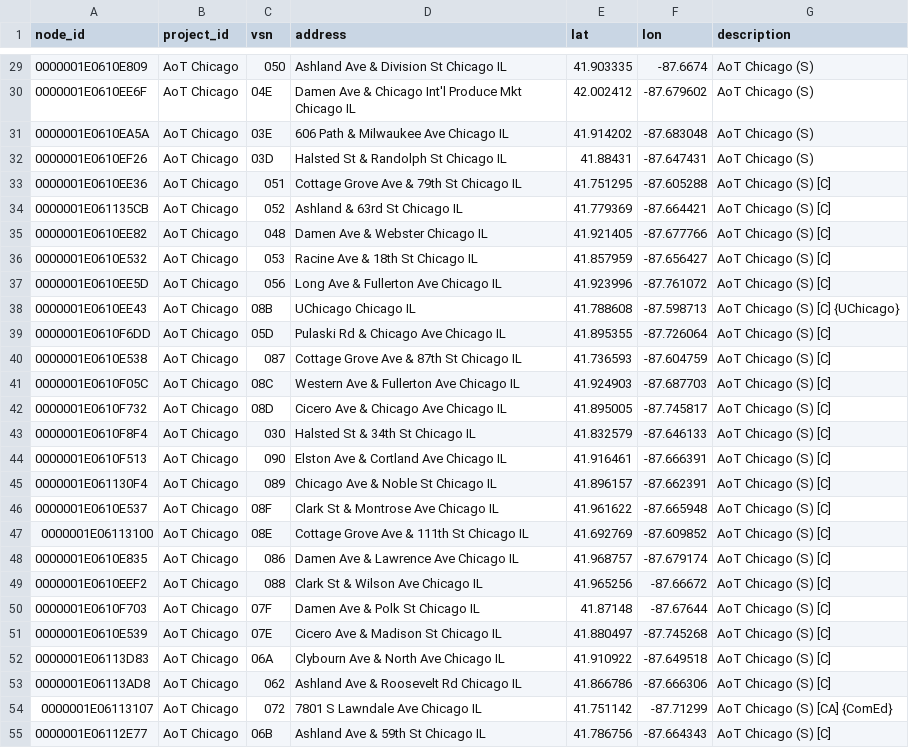
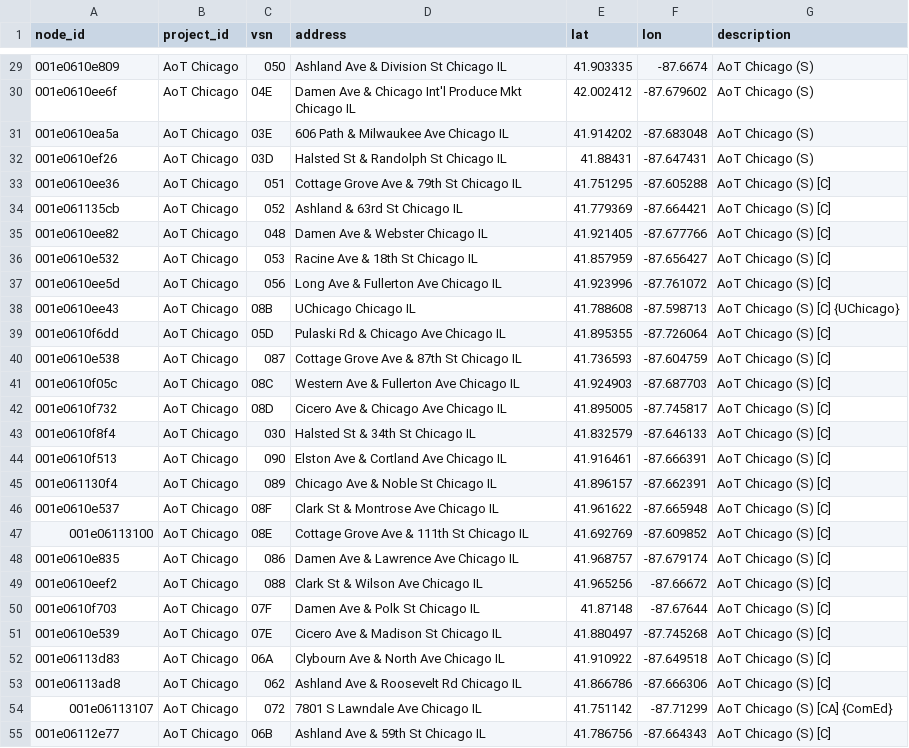
Before and after one commit to waggle-sensor/beehive-server, a CSV file: publishing-tools/examples/plenario/nodes.csv, drawn as a sheet; only a part is shown, gaps mark what is left out; the diff covers the shown part only; the diff names each change by its address in the sheet, - before the commit and + after, or states it on an @@ line.

Commit message:
Update nodes.csv

```diff
--- a/publishing-tools/examples/plenario/nodes.csv
+++ b/publishing-tools/examples/plenario/nodes.csv
-A29 (node_id): 0000001E0610E809
+A29 (node_id): 001e0610e809
-A30 (node_id): 0000001E0610EE6F
+A30 (node_id): 001e0610ee6f
-A31 (node_id): 0000001E0610EA5A
+A31 (node_id): 001e0610ea5a
-A32 (node_id): 0000001E0610EF26
+A32 (node_id): 001e0610ef26
-A33 (node_id): 0000001E0610EE36
+A33 (node_id): 001e0610ee36
-A34 (node_id): 0000001E061135CB
+A34 (node_id): 001e061135cb
-A35 (node_id): 0000001E0610EE82
+A35 (node_id): 001e0610ee82
-A36 (node_id): 0000001E0610E532
+A36 (node_id): 001e0610e532
-A37 (node_id): 0000001E0610EE5D
+A37 (node_id): 001e0610ee5d
-A38 (node_id): 0000001E0610EE43
+A38 (node_id): 001e0610ee43
-A39 (node_id): 0000001E0610F6DD
+A39 (node_id): 001e0610f6dd
-A40 (node_id): 0000001E0610E538
+A40 (node_id): 001e0610e538
-A41 (node_id): 0000001E0610F05C
+A41 (node_id): 001e0610f05c
-A42 (node_id): 0000001E0610F732
+A42 (node_id): 001e0610f732
-A43 (node_id): 0000001E0610F8F4
+A43 (node_id): 001e0610f8f4
-A44 (node_id): 0000001E0610F513
+A44 (node_id): 001e0610f513
-A45 (node_id): 0000001E061130F4
+A45 (node_id): 001e061130f4
-A46 (node_id): 0000001E0610E537
+A46 (node_id): 001e0610e537
-A47 (node_id): 0000001E06113100
+A47 (node_id): 001e06113100
-A48 (node_id): 0000001E0610E835
+A48 (node_id): 001e0610e835
-A49 (node_id): 0000001E0610EEF2
+A49 (node_id): 001e0610eef2
-A50 (node_id): 0000001E0610F703
+A50 (node_id): 001e0610f703
-A51 (node_id): 0000001E0610E539
+A51 (node_id): 001e0610e539
-A52 (node_id): 0000001E06113D83
+A52 (node_id): 001e06113d83
-A53 (node_id): 0000001E06113AD8
+A53 (node_id): 001e06113ad8
-A54 (node_id): 0000001E06113107
+A54 (node_id): 001e06113107
-A55 (node_id): 0000001E06112E77
+A55 (node_id): 001e06112e77
```
Also changed, not shown: 42 edited cells elsewhere in this file.
